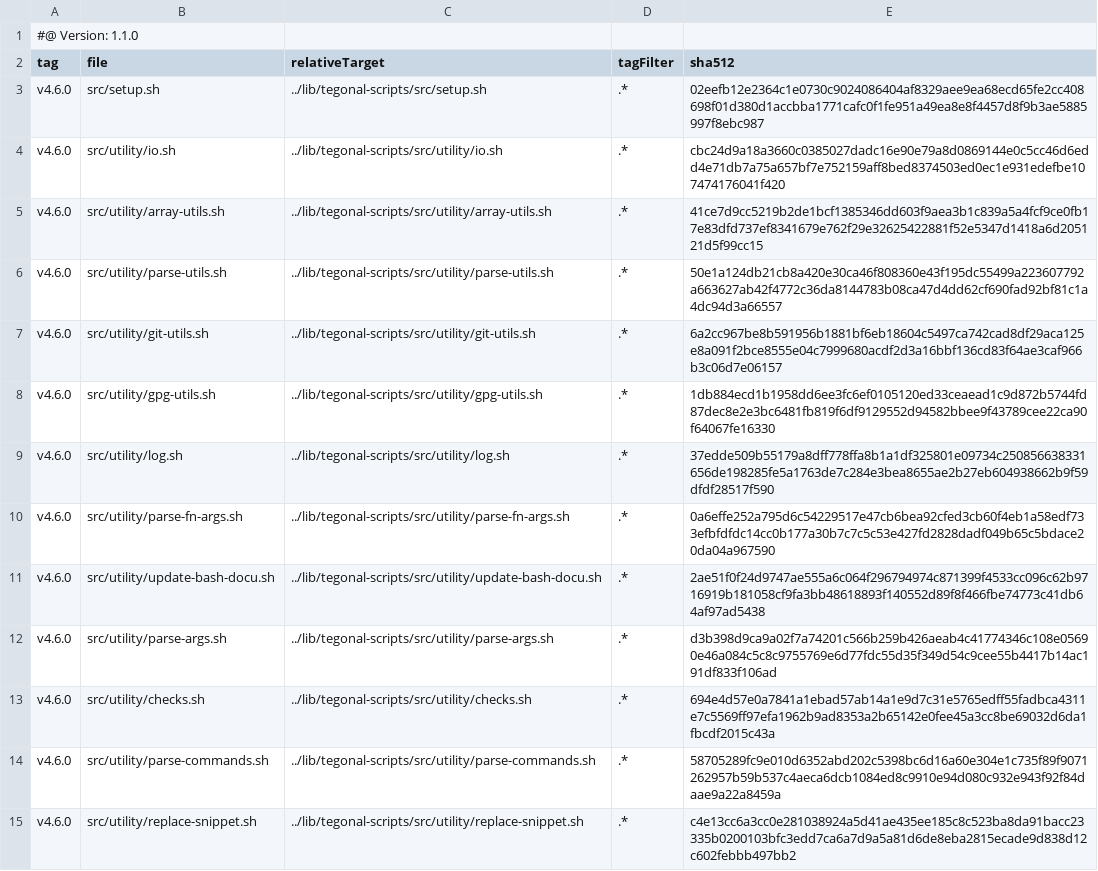
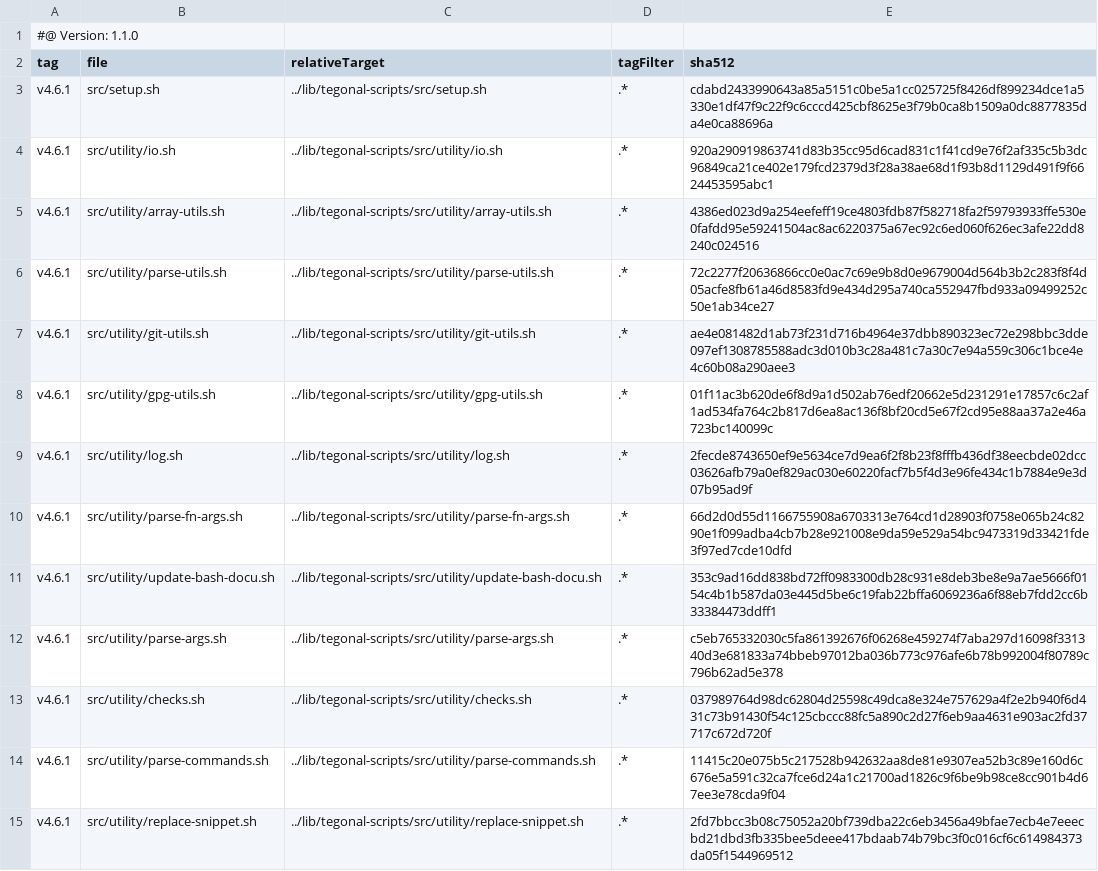
Before and after one commit to tegonal/gt, a TSV file: .gt/remotes/tegonal-scripts/pulled.tsv, drawn as a sheet; only a part is shown; the diff covers the shown part only.

Commit message:
update tegonal-scripts to v4.6.1

```diff
--- a/.gt/remotes/tegonal-scripts/pulled.tsv
+++ b/.gt/remotes/tegonal-scripts/pulled.tsv
@@ -2,14 +2,14 @@
 tag	file	relativeTarget	tagFilter	sha512
-v4.6.0	src/setup.sh	../lib/tegonal-scripts/src/setup.sh	.*	02eefb12e2364c1e0730c9024086404af8329aee9ea68ecd65fe2cc408698f01d380d1accbba1771cafc0f1fe951a49ea8e8f4457d8f9b3ae5885997f8ebc987
-v4.6.0	src/utility/io.sh	../lib/tegonal-scripts/src/utility/io.sh	.*	cbc24d9a18a3660c0385027dadc16e90e79a8d0869144e0c5cc46d6edd4e71db7a75a657bf7e752159aff8bed8374503ed0ec1e931edefbe107474176041f420
-v4.6.0	src/utility/array-utils.sh	../lib/tegonal-scripts/src/utility/array-utils.sh	.*	41ce7d9cc5219b2de1bcf1385346dd603f9aea3b1c839a5a4fcf9ce0fb17e83dfd737ef8341679e762f29e32625422881f52e5347d1418a6d205121d5f99cc15
-v4.6.0	src/utility/parse-utils.sh	../lib/tegonal-scripts/src/utility/parse-utils.sh	.*	50e1a124db21cb8a420e30ca46f808360e43f195dc55499a223607792a663627ab42f4772c36da8144783b08ca47d4dd62cf690fad92bf81c1a4dc94d3a66557
-v4.6.0	src/utility/git-utils.sh	../lib/tegonal-scripts/src/utility/git-utils.sh	.*	6a2cc967be8b591956b1881bf6eb18604c5497ca742cad8df29aca125e8a091f2bce8555e04c7999680acdf2d3a16bbf136cd83f64ae3caf966b3c06d7e06157
-v4.6.0	src/utility/gpg-utils.sh	../lib/tegonal-scripts/src/utility/gpg-utils.sh	.*	1db884ecd1b1958dd6ee3fc6ef0105120ed33ceaead1c9d872b5744fd87dec8e2e3bc6481fb819f6df9129552d94582bbee9f43789cee22ca90f64067fe16330
-v4.6.0	src/utility/log.sh	../lib/tegonal-scripts/src/utility/log.sh	.*	37edde509b55179a8dff778ffa8b1a1df325801e09734c250856638331656de198285fe5a1763de7c284e3bea8655ae2b27eb604938662b9f59dfdf28517f590
-v4.6.0	src/utility/parse-fn-args.sh	../lib/tegonal-scripts/src/utility/parse-fn-args.sh	.*	0a6effe252a795d6c54229517e47cb6bea92cfed3cb60f4eb1a58edf733efbfdfdc14cc0b177a30b7c7c5c53e427fd2828dadf049b65c5bdace20da04a967590
-v4.6.0	src/utility/update-bash-docu.sh	../lib/tegonal-scripts/src/utility/update-bash-docu.sh	.*	2ae51f0f24d9747ae555a6c064f296794974c871399f4533cc096c62b9716919b181058cf9fa3bb48618893f140552d89f8f466fbe74773c41db64af97ad5438
-v4.6.0	src/utility/parse-args.sh	../lib/tegonal-scripts/src/utility/parse-args.sh	.*	d3b398d9ca9a02f7a74201c566b259b426aeab4c41774346c108e05690e46a084c5c8c9755769e6d77fdc55d35f349d54c9cee55b4417b14ac191df833f106ad
-v4.6.0	src/utility/checks.sh	../lib/tegonal-scripts/src/utility/checks.sh	.*	694e4d57e0a7841a1ebad57ab14a1e9d7c31e5765edff55fadbca4311e7c5569ff97efa1962b9ad8353a2b65142e0fee45a3cc8be69032d6da1fbcdf2015c43a
-v4.6.0	src/utility/parse-commands.sh	../lib/tegonal-scripts/src/utility/parse-commands.sh	.*	58705289fc9e010d6352abd202c5398bc6d16a60e304e1c735f89f9071262957b59b537c4aeca6dcb1084ed8c9910e94d080c932e943f92f84daae9a22a8459a
-v4.6.0	src/utility/replace-snippet.sh	../lib/tegonal-scripts/src/utility/replace-snippet.sh	.*	c4e13cc6a3cc0e281038924a5d41ae435ee185c8c523ba8da91bacc23335b0200103bfc3edd7ca6a7d9a5a81d6de8eba2815ecade9d838d12c602febbb497bb2
+v4.6.1	src/setup.sh	../lib/tegonal-scripts/src/setup.sh	.*	cdabd2433990643a85a5151c0be5a1cc025725f8426df899234dce1a5330e1df47f9c22f9c6cccd425cbf8625e3f79b0ca8b1509a0dc8877835da4e0ca88696a
+v4.6.1	src/utility/io.sh	../lib/tegonal-scripts/src/utility/io.sh	.*	920a290919863741d83b35cc95d6cad831c1f41cd9e76f2af335c5b3dc96849ca21ce402e179fcd2379d3f28a38ae68d1f93b8d1129d491f9f6624453595abc1
+v4.6.1	src/utility/array-utils.sh	../lib/tegonal-scripts/src/utility/array-utils.sh	.*	4386ed023d9a254eefeff19ce4803fdb87f582718fa2f59793933ffe530e0fafdd95e59241504ac8ac6220375a67ec92c6ed060f626ec3afe22dd8240c024516
+v4.6.1	src/utility/parse-utils.sh	../lib/tegonal-scripts/src/utility/parse-utils.sh	.*	72c2277f20636866cc0e0ac7c69e9b8d0e9679004d564b3b2c283f8f4d05acfe8fb61a46d8583fd9e434d295a740ca552947fbd933a09499252c50e1ab34ce27
+v4.6.1	src/utility/git-utils.sh	../lib/tegonal-scripts/src/utility/git-utils.sh	.*	ae4e081482d1ab73f231d716b4964e37dbb890323ec72e298bbc3dde097ef1308785588adc3d010b3c28a481c7a30c7e94a559c306c1bce4e4c60b08a290aee3
+v4.6.1	src/utility/gpg-utils.sh	../lib/tegonal-scripts/src/utility/gpg-utils.sh	.*	01f11ac3b620de6f8d9a1d502ab76edf20662e5d231291e17857c6c2af1ad534fa764c2b817d6ea8ac136f8bf20cd5e67f2cd95e88aa37a2e46a723bc140099c
+v4.6.1	src/utility/log.sh	../lib/tegonal-scripts/src/utility/log.sh	.*	2fecde8743650ef9e5634ce7d9ea6f2f8b23f8fffb436df38eecbde02dcc03626afb79a0ef829ac030e60220facf7b5f4d3e96fe434c1b7884e9e3d07b95ad9f
+v4.6.1	src/utility/parse-fn-args.sh	../lib/tegonal-scripts/src/utility/parse-fn-args.sh	.*	66d2d0d55d1166755908a6703313e764cd1d28903f0758e065b24c8290e1f099adba4cb7b28e921008e9da59e529a54bc9473319d33421fde3f97ed7cde10dfd
+v4.6.1	src/utility/update-bash-docu.sh	../lib/tegonal-scripts/src/utility/update-bash-docu.sh	.*	353c9ad16dd838bd72ff0983300db28c931e8deb3be8e9a7ae5666f0154c4b1b587da03e445d5be6c19fab22bffa6069236a6f88eb7fdd2cc6b33384473ddff1
+v4.6.1	src/utility/parse-args.sh	../lib/tegonal-scripts/src/utility/parse-args.sh	.*	c5eb765332030c5fa861392676f06268e459274f7aba297d16098f331340d3e681833a74bbeb97012ba036b773c976afe6b78b992004f80789c796b62ad5e378
+v4.6.1	src/utility/checks.sh	../lib/tegonal-scripts/src/utility/checks.sh	.*	037989764d98dc62804d25598c49dca8e324e757629a4f2e2b940f6d431c73b91430f54c125cbccc88fc5a890c2d27f6eb9aa4631e903ac2fd37717c672d720f
+v4.6.1	src/utility/parse-commands.sh	../lib/tegonal-scripts/src/utility/parse-commands.sh	.*	11415c20e075b5c217528b942632aa8de81e9307ea52b3c89e160d6c676e5a591c32ca7fce6d24a1c21700ad1826c9f6be9b98ce8cc901b4d67ee3e78cda9f04
+v4.6.1	src/utility/replace-snippet.sh	../lib/tegonal-scripts/src/utility/replace-snippet.sh	.*	2fd7bbcc3b08c75052a20bf739dba22c6eb3456a49bfae7ecb4e7eeecbd21dbd3fb335bee5deee417bdaab74b79bc3f0c016cf6c614984373da05f1544969512
```
Also changed, not shown: 52 edited cells elsewhere in this file, 39 other files.
